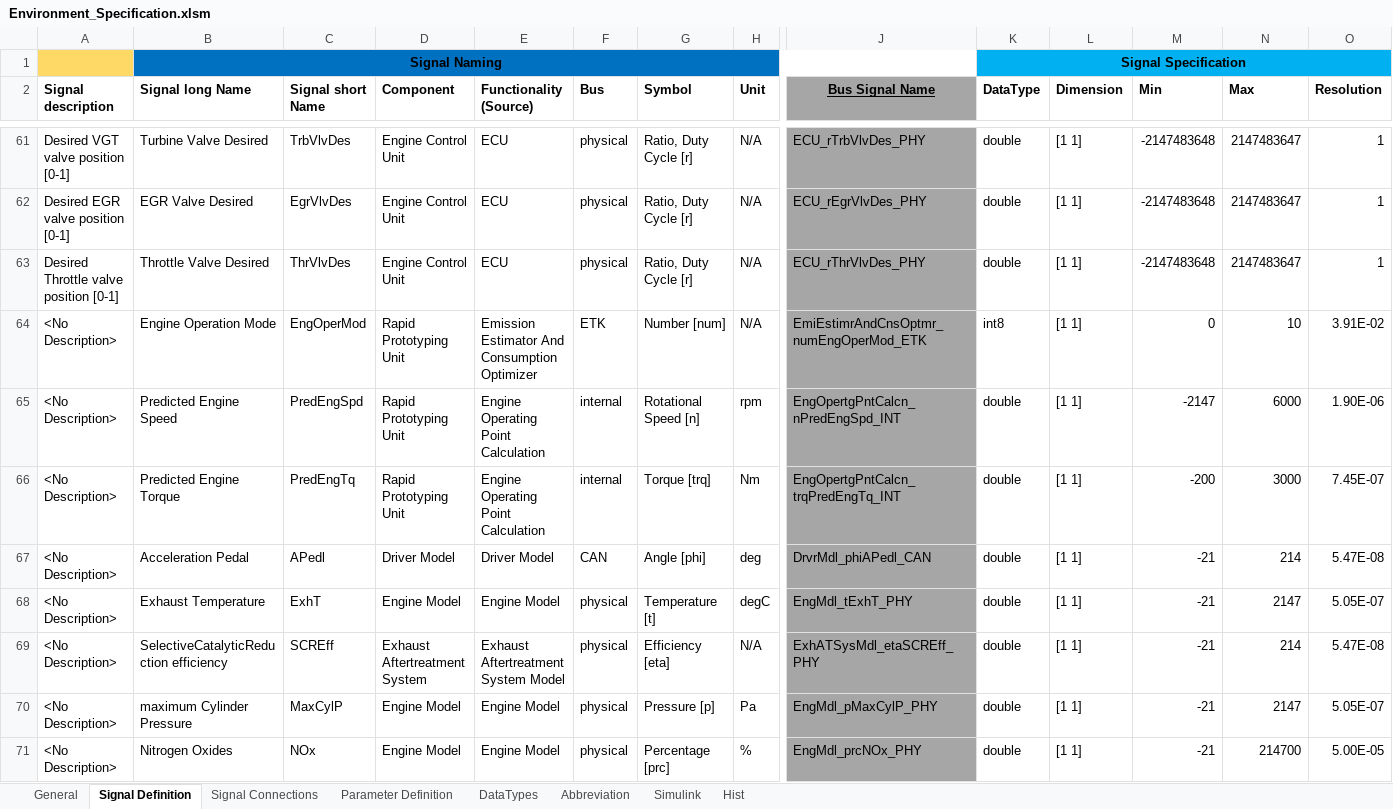
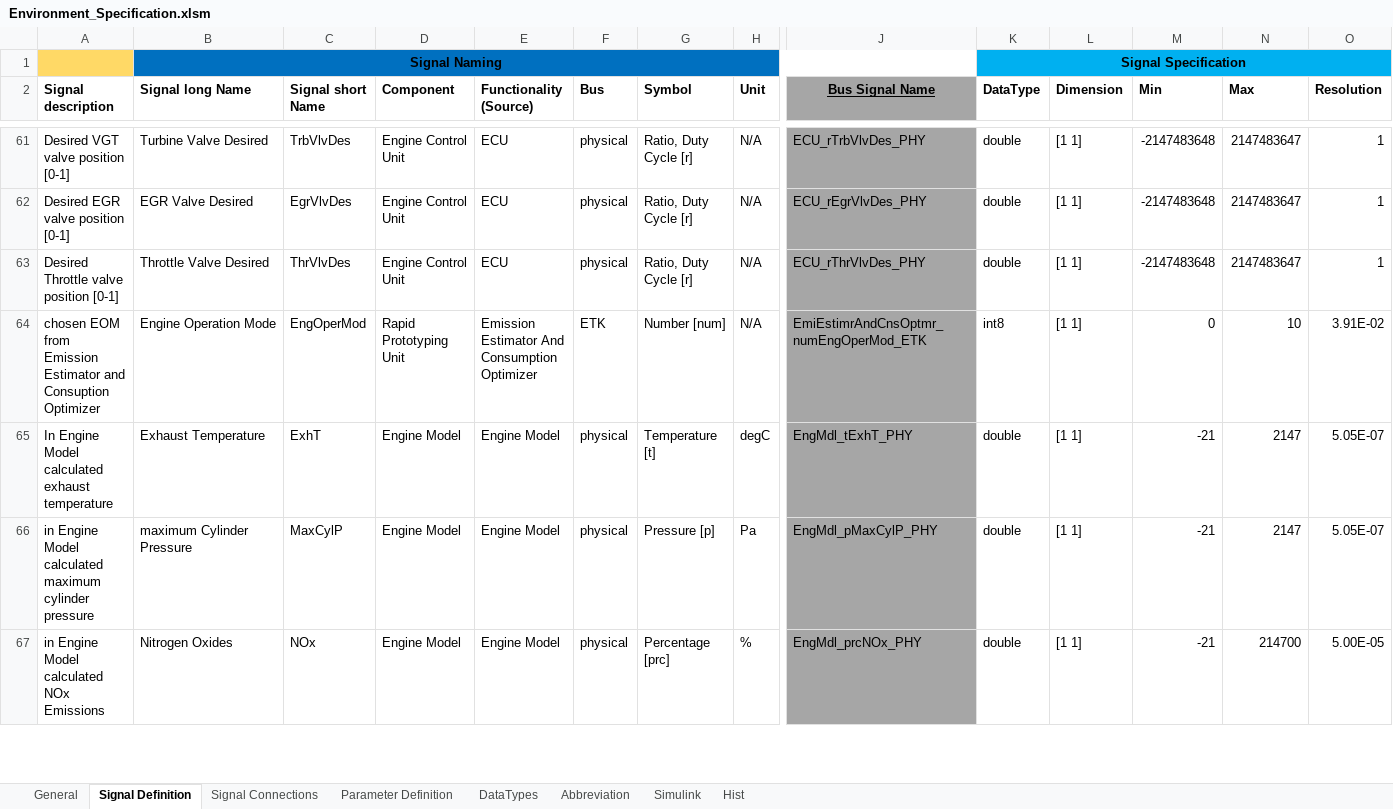
Before and after one commit to eozatay/optitruck_simulator, an Excel workbook: Environment_Specification.xlsm, sheet Signal Definition, drawn as a sheet; only a part is shown, gaps mark what is left out; values as stored, in another font and other column widths than the file's, no borders; charts and pictures not drawn; removed rows and columns are numbered as before the commit, all else as after; rows hold the shown columns only; the diff covers the shown part only; the diff names each change by its address in the sheet, - before the commit and + after, or states it on an @@ line.

Commit message:
Environment_Specification.xlms merged with branch EnvSpe_IAV

```diff
--- a/Environment_Specification.xlsm (sheet Signal Definition)
+++ b/Environment_Specification.xlsm (sheet Signal Definition)
-A64 (Signal description): <No Description>
+A64 (Signal description): chosen EOM from Emission Estimator and Consuption Optimizer
-row 65: <No Description> | Predicted Engine Speed | PredEngSpd | Rapid Prototyping Unit | Engine Operating Point Calculation | internal | Rotational Speed [n] | rpm | EngOpertgPntCalcn_nPredEngSpd_INT | double | [1 1] | -2147 | 6000 | 1.90E-06
-row 66: <No Description> | Predicted Engine Torque | PredEngTq | Rapid Prototyping Unit | Engine Operating Point Calculation | internal | Torque [trq] | Nm | EngOpertgPntCalcn_trqPredEngTq_INT | double | [1 1] | -200 | 3000 | 7.45E-07
-row 67: <No Description> | Acceleration Pedal | APedl | Driver Model | Driver Model | CAN | Angle [phi] | deg | DrvrMdl_phiAPedl_CAN | double | [1 1] | -21 | 214 | 5.47E-08
-A65 (Signal description): <No Description>
+A65 (Signal description): In Engine Model calculated exhaust temperature
-row 69: <No Description> | SelectiveCatalyticReduction efficiency | SCREff | Exhaust Aftertreatment System | Exhaust Aftertreatment System Model | physical | Efficiency [eta] | N/A | ExhATSysMdl_etaSCREff_PHY | double | [1 1] | -21 | 214 | 5.47E-08
-A66 (Signal description): <No Description>
+A66 (Signal description): in Engine Model calculated maximum cylinder pressure
-A67 (Signal description): <No Description>
+A67 (Signal description): in Engine Model calculated NOx Emissions
```
Also changed, not shown: 9 added rows, 1 removed row and 12 edited cells elsewhere in this sheet, sheet Abbreviation, sheet Signal Connections, sheet Parameter Definition, formulas that keep their value.
